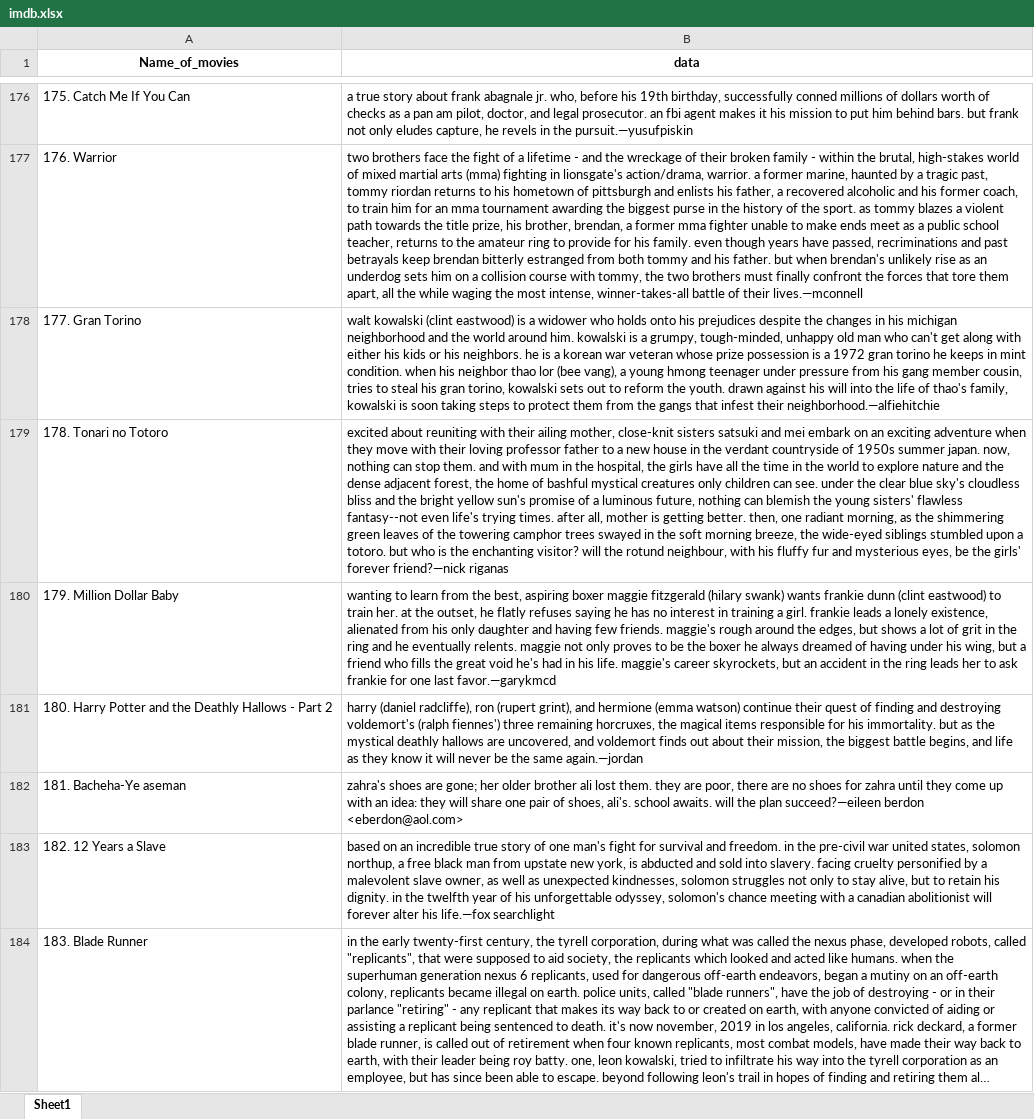
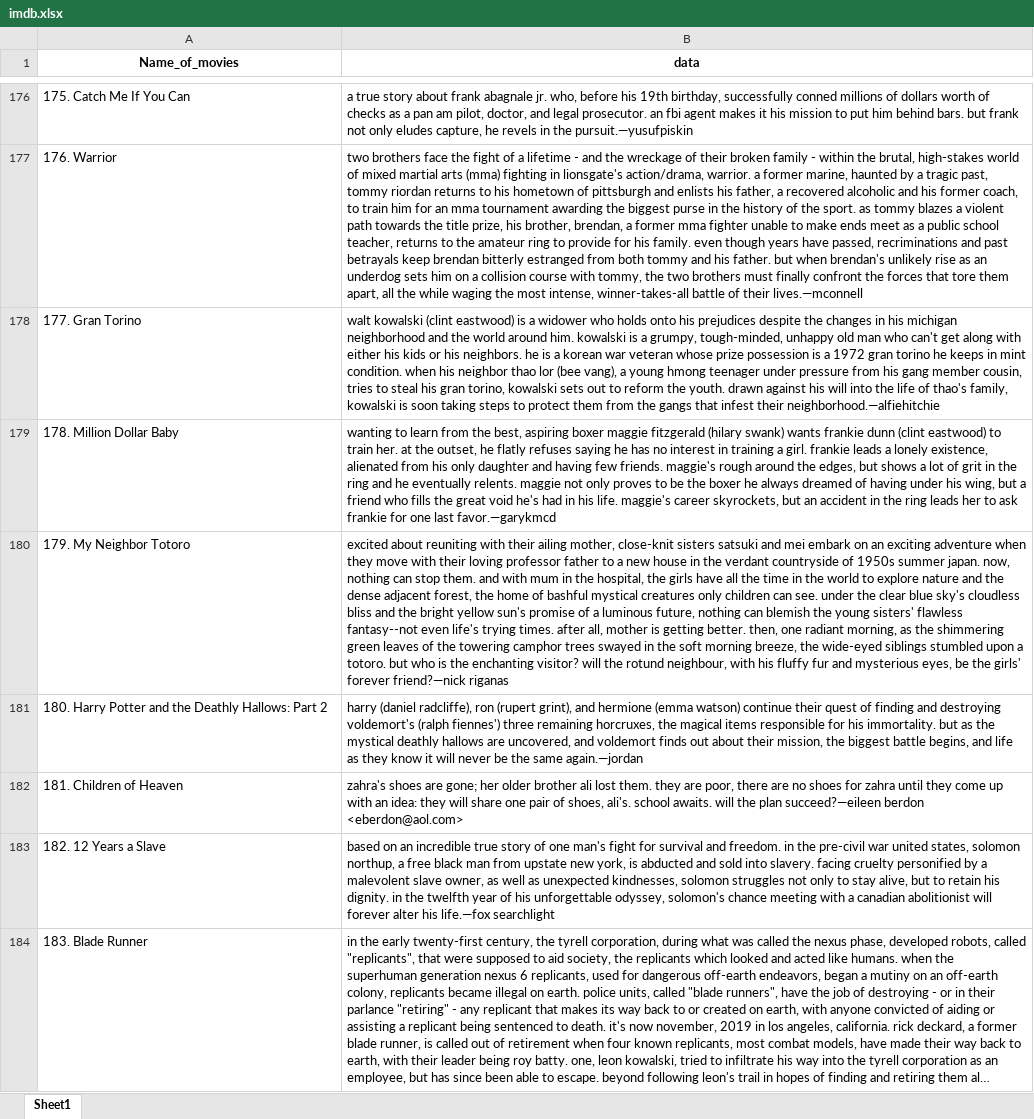
Before and after one commit to Megahertz512/Movie_recommender, an Excel workbook: imdb.xlsx, sheet Sheet1, drawn as a sheet; only a part is shown, gaps mark what is left out; long unchanged cells end in …; values as stored, in another font and other column widths than the file's, no borders; removed rows and columns are numbered as before the commit, all else as after; the diff covers the shown part only; the diff names each change by its address in the sheet, - before the commit and + after, or states it on an @@ line.

```diff
--- a/imdb.xlsx (sheet Sheet1)
+++ b/imdb.xlsx (sheet Sheet1)
-row 179: 178. Tonari no Totoro | excited about reuniting with their ailing mother, close-knit sisters satsuki and mei embark on an exciting adventure when they move with their loving professor father to a new house in the verdant countryside of 1950s summer japan. now, nothing can stop them. and with mum in the hospital, the girls have all the time in the world to explore nature and the dense adjacent forest, the home of bashful mystical creatures only children can see. under the clear blue sky's cloudless bliss and the bright yellow sun's promise of a luminous future, nothing can blemish the young sisters' flawless fantasy--not even life's trying times. after all, mother is getting better. then, one radiant morning, as the shimmering green leaves of the towering camphor trees swayed in the soft morning breeze, the wide-eyed siblings stumbled upon a totoro. but who is the enchanting visitor? will the rotund neighbour, with his fluffy fur and mysterious eyes, be the girls' forever friend?—nick riganas
-A179 (Name_of_movies): 179. Million Dollar Baby
+A179 (Name_of_movies): 178. Million Dollar Baby
+row 180: 179. My Neighbor Totoro | excited about reuniting with their ailing mother, close-knit sisters satsuki and mei embark on an exciting adventure when they move with their loving professor father to a new house in the verdant countryside of 1950s summer japan. now, nothing can stop them. and with mum in the hospital, the girls have all the time in the world to explore nature and the dense adjacent forest, the home of bashful mystical creatures only children can see. under the clear blue sky's cloudless bliss and the bright yellow sun's promise of a luminous future, nothing can blemish the young sisters' flawless fantasy--not even life's trying times. after all, mother is getting better. then, one radiant morning, as the shimmering green leaves of the towering camphor trees swayed in the soft morning breeze, the wide-eyed siblings stumbled upon a totoro. but who is the enchanting visitor? will the rotund neighbour, with his fluffy fur and mysterious eyes, be the girls' forever friend?—nick riganas
-A181 (Name_of_movies): …the Deathly Hallows - Part 2
+A181 (Name_of_movies): …the Deathly Hallows: Part 2
-A182 (Name_of_movies): 181. Bacheha-Ye aseman
+A182 (Name_of_movies): 181. Children of Heaven
```
Also changed, not shown: 24 added rows, 24 removed rows and 66 edited cells elsewhere in this sheet, 2 other files.
